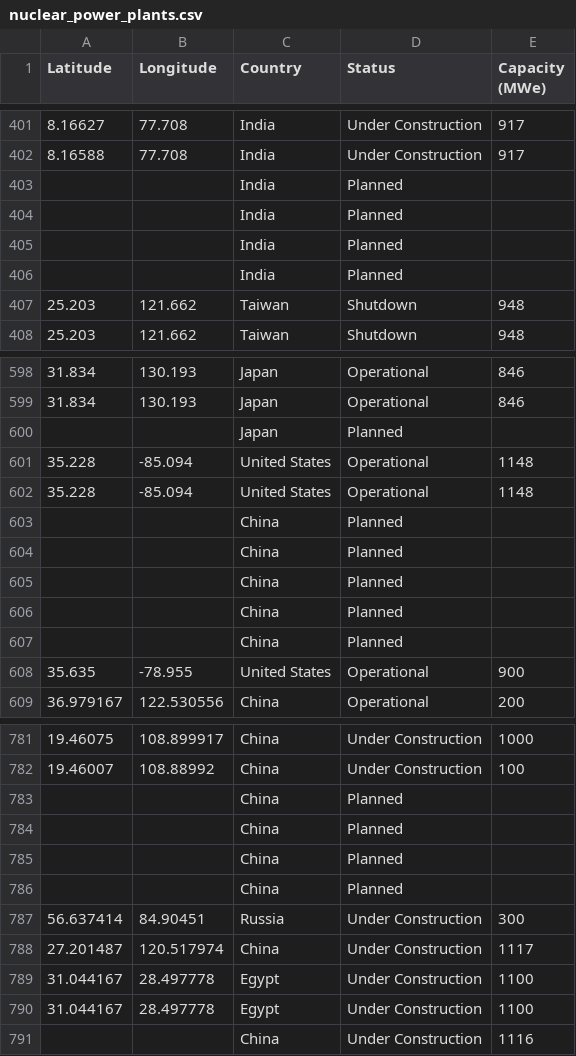
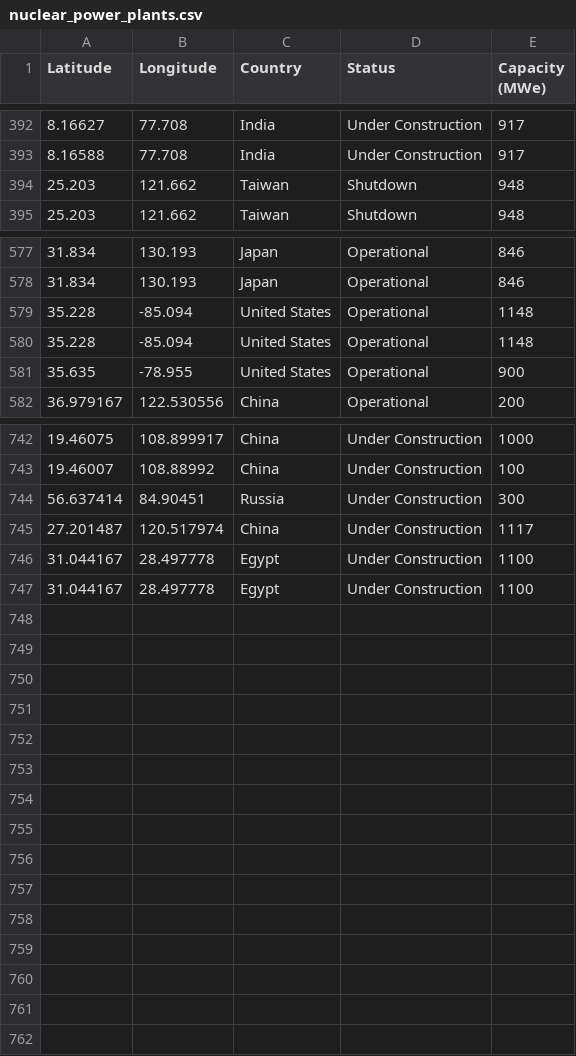
Before and after one commit to aaronmonash24/FIT3179, a CSV file: nuclear_power_plants.csv, drawn as a sheet; only a part is shown, gaps mark what is left out; the diff covers the shown part only.

Commit message:
Add files via upload

```diff
--- a/nuclear_power_plants.csv
+++ b/nuclear_power_plants.csv
@@ -402,6 +393,2 @@ Latitude,Longitude,Country,Status,Capacity (MWe)
 8.16588,77.708,India,Under Construction,917
-,,India,Planned,
-,,India,Planned,
-,,India,Planned,
-,,India,Planned,
 25.203,121.662,Taiwan,Shutdown,948
@@ -599,10 +578,4 @@ Latitude,Longitude,Country,Status,Capacity (MWe)
 31.834,130.193,Japan,Operational,846
-,,Japan,Planned,
 35.228,-85.094,United States,Operational,1148
 35.228,-85.094,United States,Operational,1148
-,,China,Planned,
-,,China,Planned,
-,,China,Planned,
-,,China,Planned,
-,,China,Planned,
 35.635,-78.955,United States,Operational,900
@@ -782,6 +743,2 @@ Latitude,Longitude,Country,Status,Capacity (MWe)
 19.46007,108.88992,China,Under Construction,100
-,,China,Planned,
-,,China,Planned,
-,,China,Planned,
-,,China,Planned,
 56.637414,84.90451,Russia,Under Construction,300
@@ -790,2 +747 @@ Latitude,Longitude,Country,Status,Capacity (MWe)
 31.044167,28.497778,Egypt,Under Construction,1100
-,,China,Under Construction,1116
```
Also changed, not shown: 29 removed rows elsewhere in this file.
